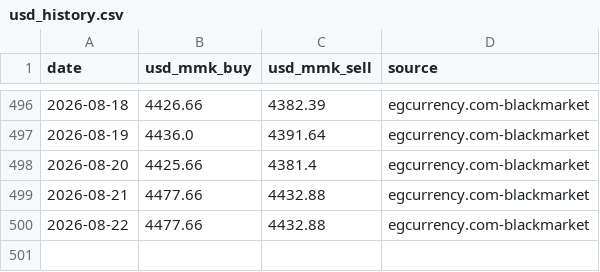
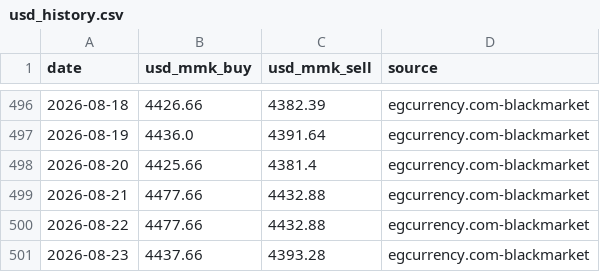
Before and after one commit to Whitey999/tracker, a CSV file: usd_history.csv, drawn as a sheet; only a part is shown, gaps mark what is left out.

```diff
--- a/usd_history.csv
+++ b/usd_history.csv
@@ -500 +500,2 @@ date,usd_mmk_buy,usd_mmk_sell,source
 2026-08-22,4477.66,4432.88,egcurrency.com-blackmarket
+2026-08-23,4437.66,4393.28,egcurrency.com-blackmarket
```
